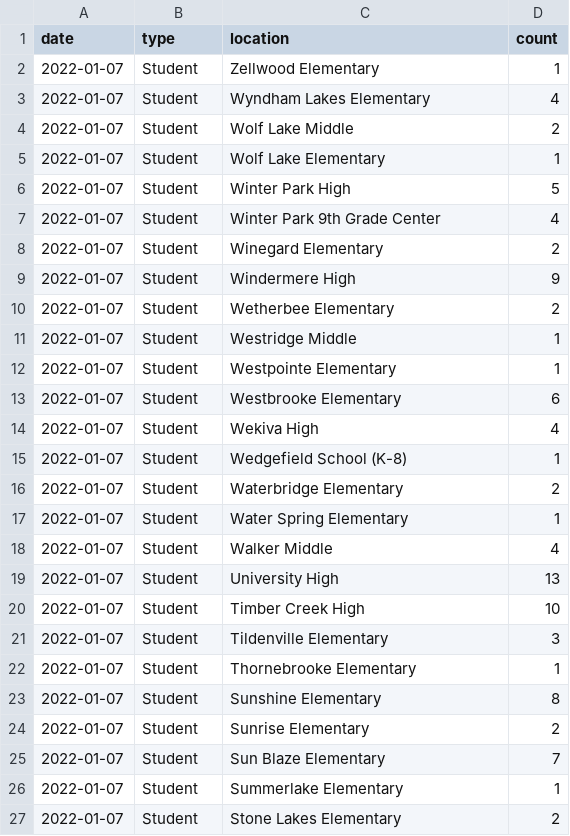
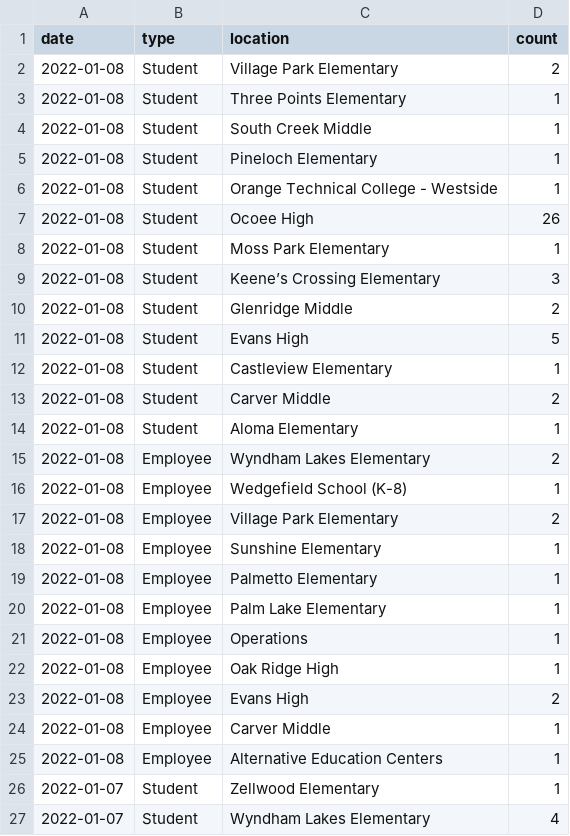
Before and after one commit to leggt/ocps-covid-csv, a CSV file: data/2021-2022-cases.csv, drawn as a sheet; only a part is shown; the shorter side is filled out with more unchanged rows.

Commit message:
Updating data

```diff
--- a/data/2021-2022-cases.csv
+++ b/data/2021-2022-cases.csv
@@ -1,2 +1,26 @@
 date,type,location,count
+2022-01-08,Student,Village Park Elementary,2
+2022-01-08,Student,Three Points Elementary,1
+2022-01-08,Student,South Creek Middle,1
+2022-01-08,Student,Pineloch Elementary,1
+2022-01-08,Student,Orange Technical College - Westside,1
+2022-01-08,Student,Ocoee High,26
+2022-01-08,Student,Moss Park Elementary,1
+2022-01-08,Student,Keene’s Crossing Elementary,3
+2022-01-08,Student,Glenridge Middle,2
+2022-01-08,Student,Evans High,5
+2022-01-08,Student,Castleview Elementary,1
+2022-01-08,Student,Carver Middle,2
+2022-01-08,Student,Aloma Elementary,1
+2022-01-08,Employee,Wyndham Lakes Elementary,2
+2022-01-08,Employee,Wedgefield School (K-8),1
+2022-01-08,Employee,Village Park Elementary,2
+2022-01-08,Employee,Sunshine Elementary,1
+2022-01-08,Employee,Palmetto Elementary,1
+2022-01-08,Employee,Palm Lake Elementary,1
+2022-01-08,Employee,Operations,1
+2022-01-08,Employee,Oak Ridge High,1
+2022-01-08,Employee,Evans High,2
+2022-01-08,Employee,Carver Middle,1
+2022-01-08,Employee,Alternative Education Centers,1
 2022-01-07,Student,Zellwood Elementary,1
```
